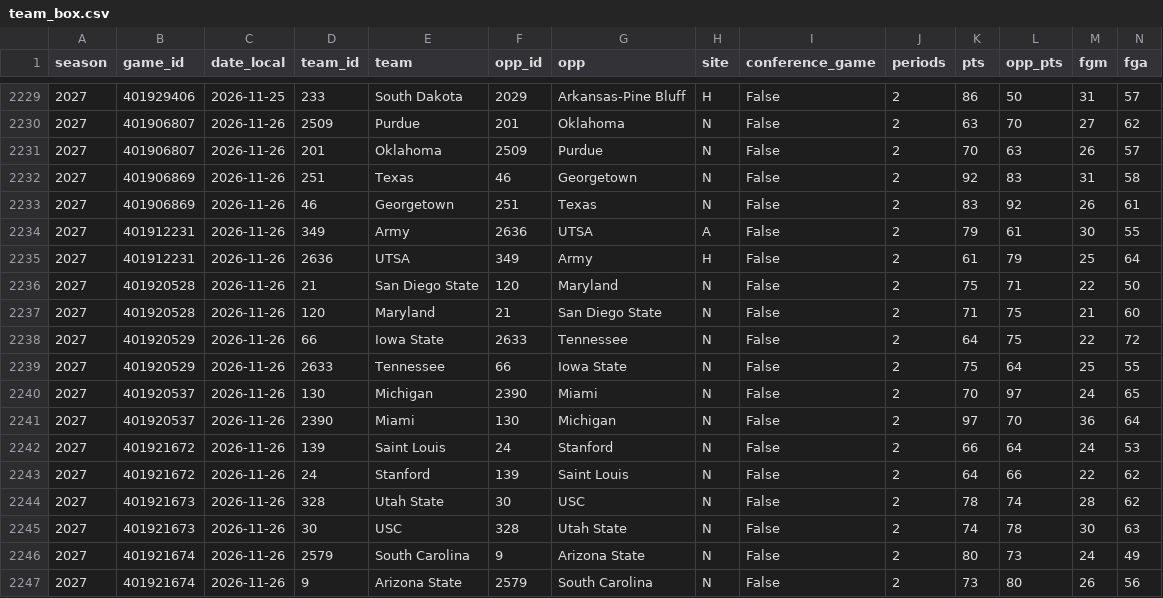
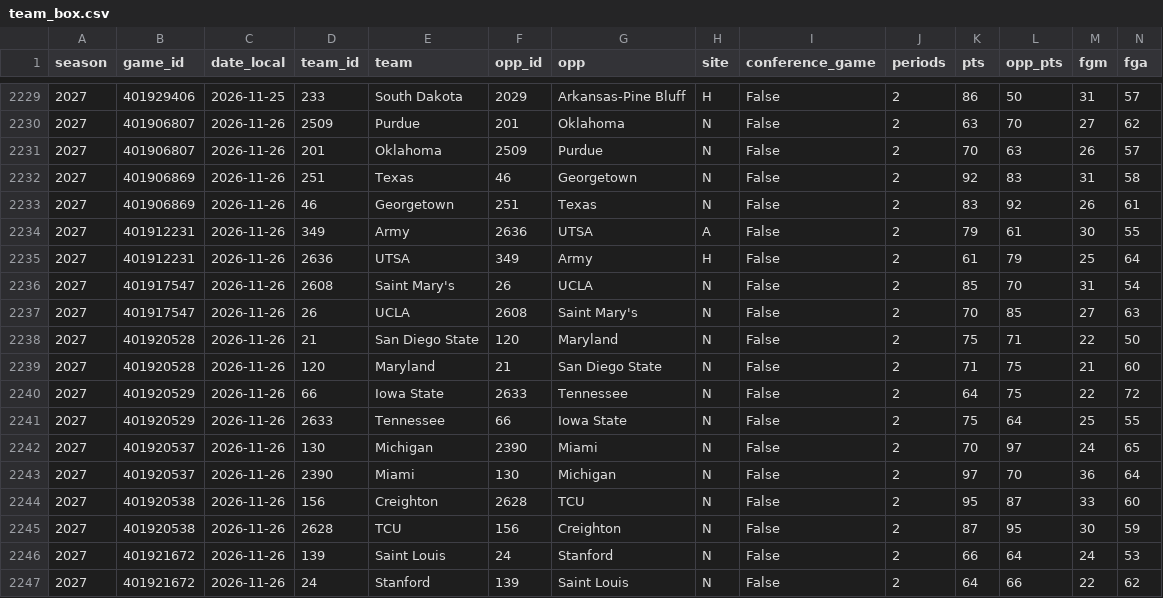
Before and after one commit to hareballsports/hareball, a CSV file: data/mbb/2027/team_box.csv, drawn as a sheet; only a part is shown, gaps mark what is left out; the shorter side is filled out with more unchanged rows; rows hold the shown columns only; the diff names each change by its address in the sheet, - before the commit and + after, or states it on an @@ line.

Commit message:
Data update 2026-11-27 01:36 UTC

```diff
--- a/data/mbb/2027/team_box.csv
+++ b/data/mbb/2027/team_box.csv
+row 2236: 2027 | 401917547 | 2026-11-26 | 2608 | Saint Mary's | 26 | UCLA | N | False | 2 | 85 | 70 | 31 | 54
+row 2237: 2027 | 401917547 | 2026-11-26 | 26 | UCLA | 2608 | Saint Mary's | N | False | 2 | 70 | 85 | 27 | 63
+row 2244: 2027 | 401920538 | 2026-11-26 | 156 | Creighton | 2628 | TCU | N | False | 2 | 95 | 87 | 33 | 60
+row 2245: 2027 | 401920538 | 2026-11-26 | 2628 | TCU | 156 | Creighton | N | False | 2 | 87 | 95 | 30 | 59
```
Also changed, not shown: data/mbb/2027/games.csv, data/mbb/2027/standings_conf7.csv.
